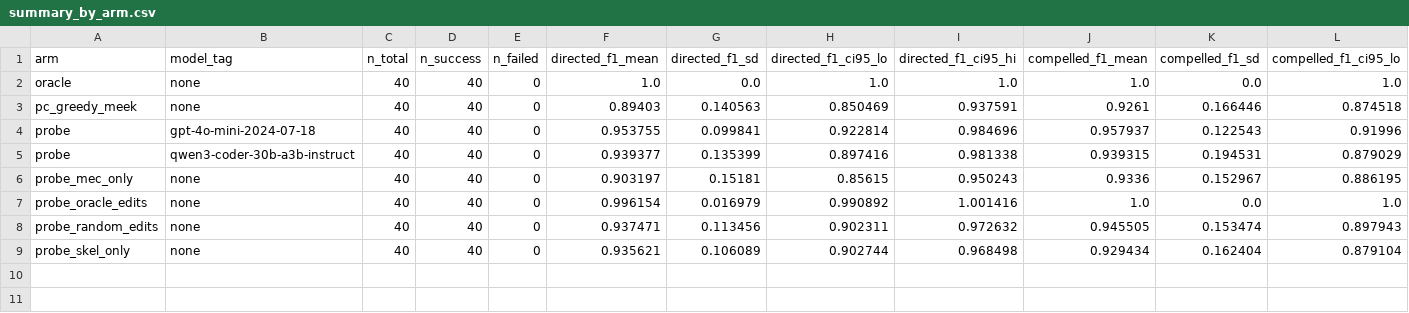
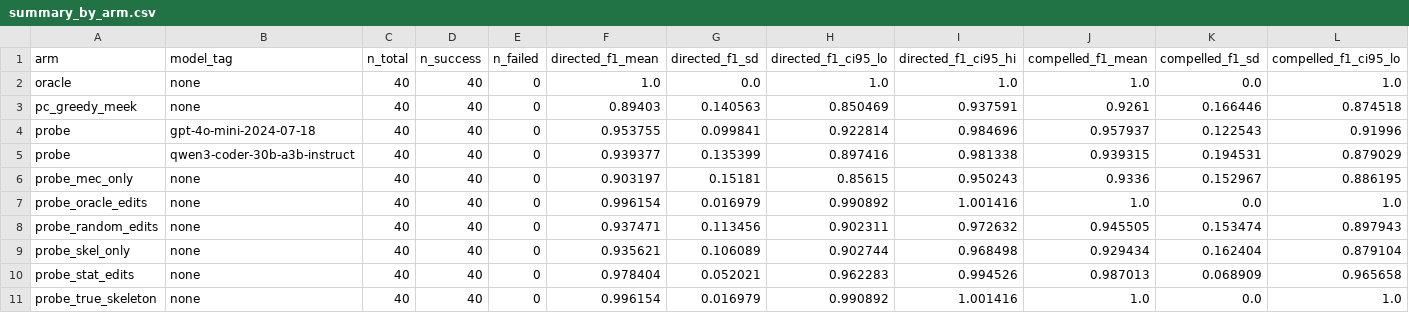
Before and after one commit to langkhachhoha/Active-Causal-Discovery-Bench, a CSV file: study2_new/ladder_n300_fix/summary_by_arm.csv, drawn as a sheet; only a part is shown; rows hold the shown columns only; the diff names each change by its address in the sheet, - before the commit and + after, or states it on an @@ line.

```diff
--- a/study2_new/ladder_n300_fix/summary_by_arm.csv
+++ b/study2_new/ladder_n300_fix/summary_by_arm.csv
+row 10: probe_stat_edits | none | 40 | 40 | 0 | 0.978404 | 0.052021 | 0.962283 | 0.994526 | 0.987013 | 0.068909 | 0.965658
+row 11: probe_true_skeleton | none | 40 | 40 | 0 | 0.996154 | 0.016979 | 0.990892 | 1.001416 | 1.0 | 0.0 | 1.0
```
Also changed, not shown: study2_new/ladder_n1000_fix/summary_by_arm_level.csv, study2_new/ladder_n120_fix/summary_by_arm_level.csv, 38 other files.
